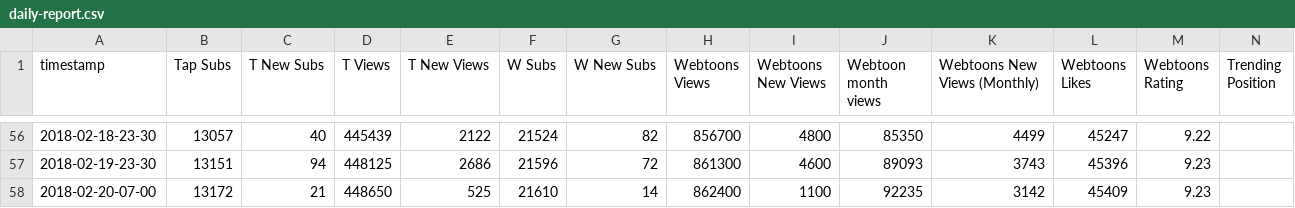
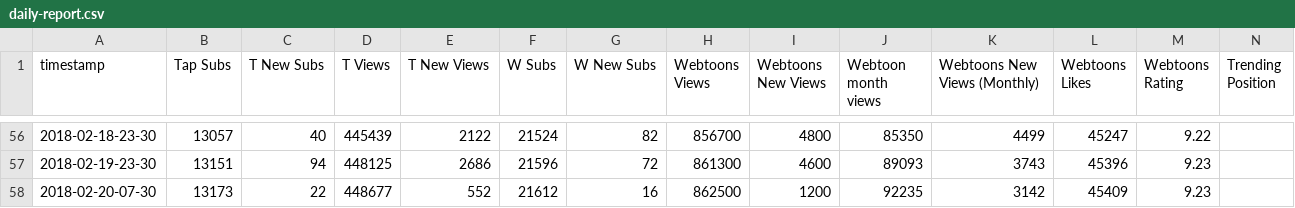
Before and after one commit to kshitijl/camellia-stats, a CSV file: output-artifacts/daily-report.csv, drawn as a sheet; only a part is shown, gaps mark what is left out; removed rows and columns are numbered as before the commit, all else as after; rows hold the shown columns only; the diff names each change by its address in the sheet, - before the commit and + after, or states it on an @@ line.

```diff
--- a/output-artifacts/daily-report.csv
+++ b/output-artifacts/daily-report.csv
-row 58: 2018-02-20-07-00 | 13172 | 21 | 448650 | 525 | 21610 | 14 | 862400 | 1100 | 92235 | 3142 | 45409 | 9.23
+row 58: 2018-02-20-07-30 | 13173 | 22 | 448677 | 552 | 21612 | 16 | 862500 | 1200 | 92235 | 3142 | 45409 | 9.23
```
Also changed, not shown: output-artifacts/full-report.csv, output-artifacts/rank-report.csv, 1 other file.
